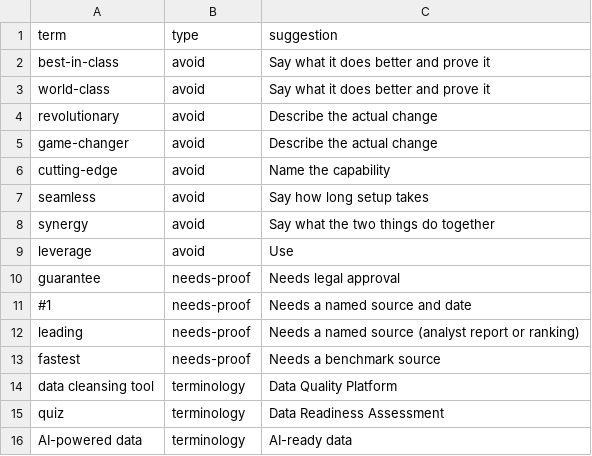
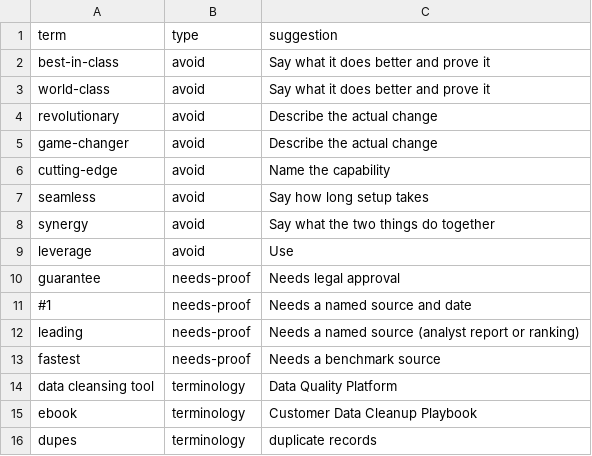
Before and after one commit to rachelhong-marketing/b2b-campaign-assistant, a CSV file: rules/brand-words.csv, drawn as a sheet; removed rows and columns are numbered as before the commit, all else as after; the diff names each change by its address in the sheet, - before the commit and + after, or states it on an @@ line.

```diff
--- a/rules/brand-words.csv
+++ b/rules/brand-words.csv
-row 15: quiz | terminology | Data Readiness Assessment
-row 16: AI-powered data | terminology | AI-ready data
+row 15: ebook | terminology | Customer Data Cleanup Playbook
+row 16: dupes | terminology | duplicate records
```
Also changed, not shown: examples/drafts/copy-draft.csv, examples/drafts/keywords-draft.csv, 22 other files.
